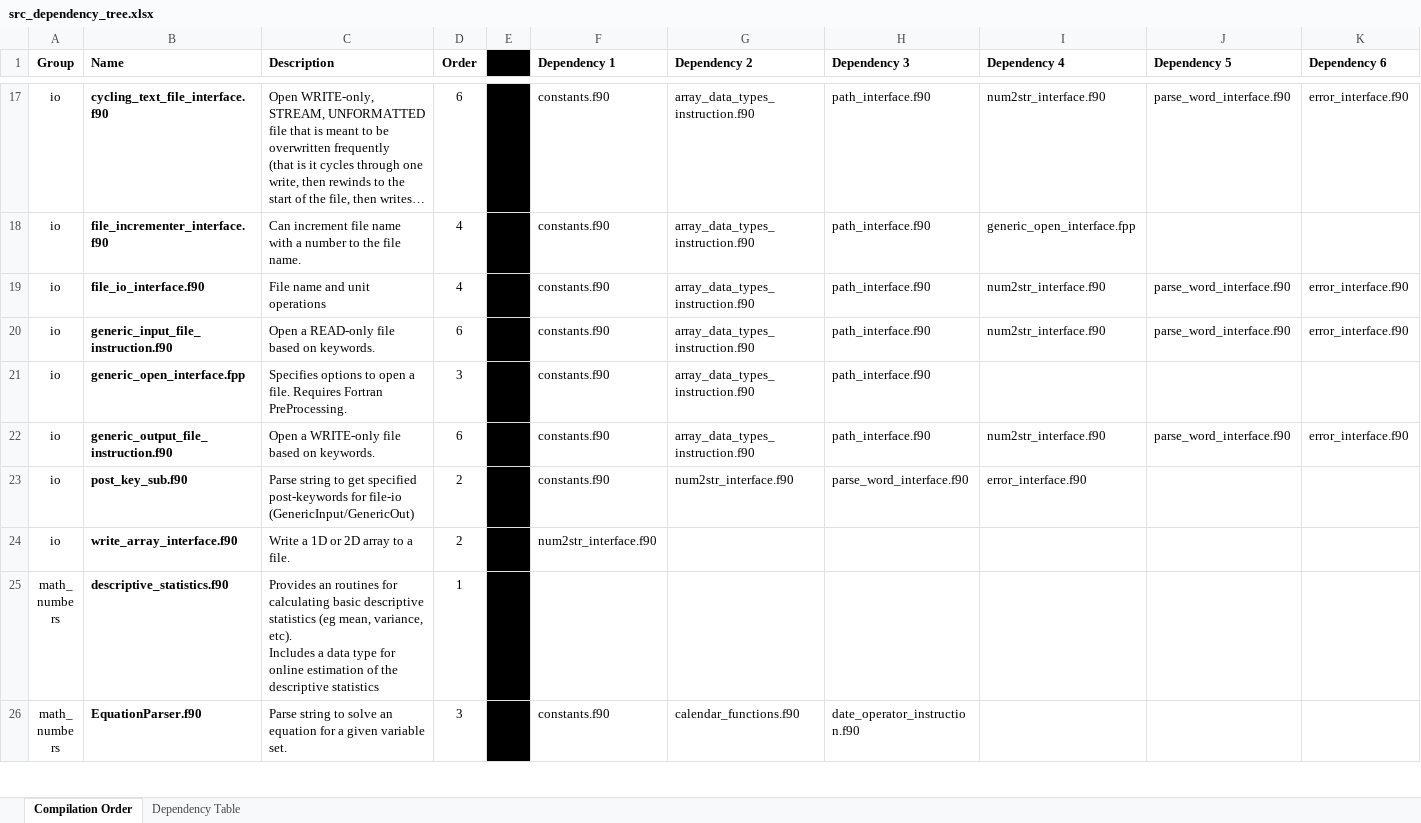
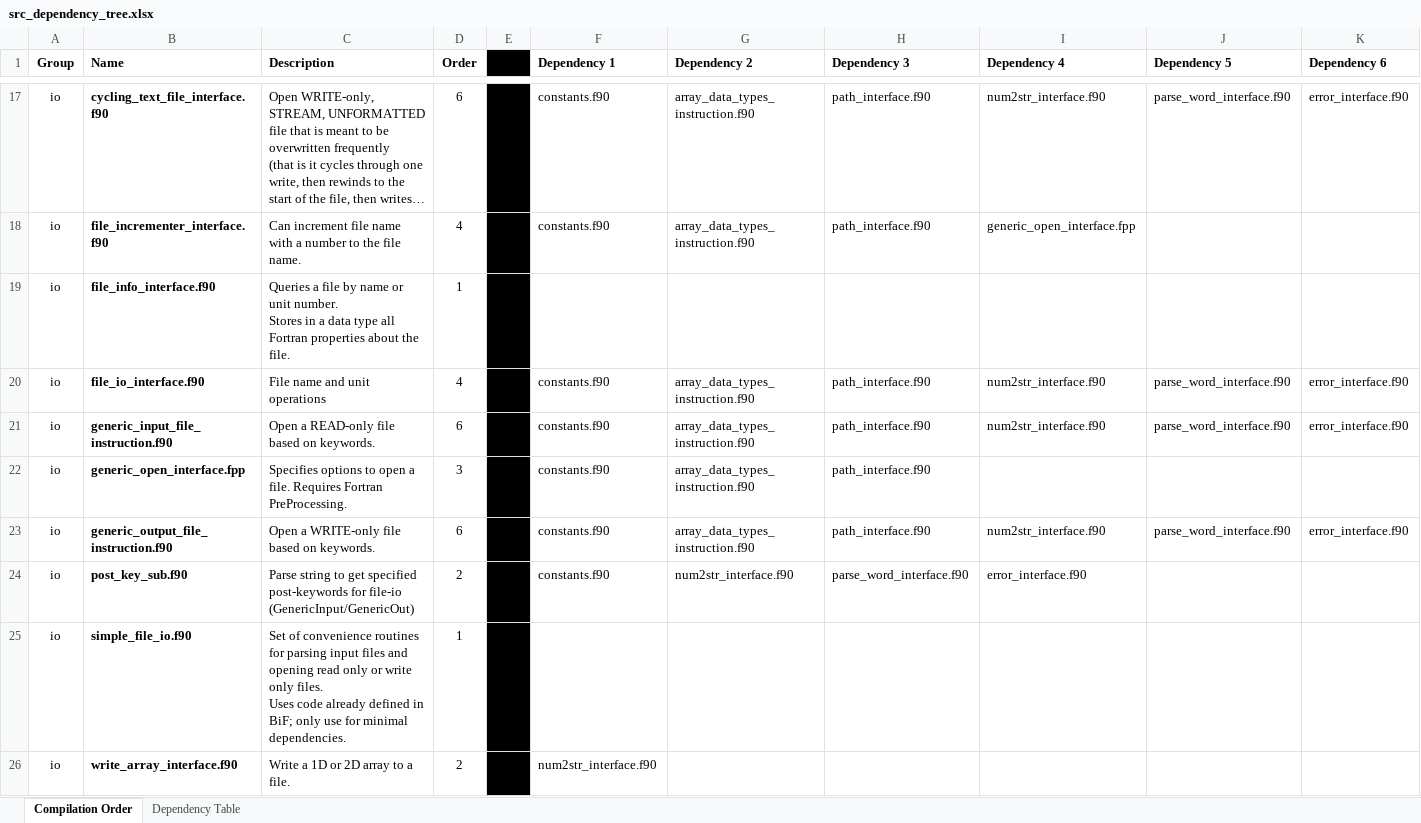
Before and after one commit to ScottBoyce/bif, an Excel workbook: src_dependency_tree.xlsx, sheet Compilation Order, drawn as a sheet; only a part is shown, gaps mark what is left out; the shorter side is filled out with more unchanged rows; long unchanged cells end in …; values as stored, in another font and other column widths than the file's, no borders; rows hold the shown columns only; ↵ is a line break in a cell; the diff names each change by its address in the sheet, - before the commit and + after, or states it on an @@ line.

Commit message:
feat: add file_info_interface.f90
Added new data type that takes a
file name or unit number and populates
the data type with all the Fortran
properties about the file.

```diff
--- a/src_dependency_tree.xlsx (sheet Compilation Order)
+++ b/src_dependency_tree.xlsx (sheet Compilation Order)
+row 19: io | file_info_interface.f90 | Queries a file by name or unit number. ↵ Stores in a data type all Fortran properties about the file. | 1
+row 25: io | simple_file_io.f90 | Set of convenience routines for parsing input files and opening read only or write only files. ↵ Uses code already defined in BiF; only use for minimal dependencies. | 1
```
Also changed, not shown: sheet Dependency Table, 3 other files.
